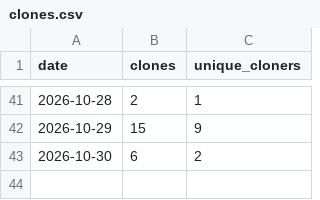
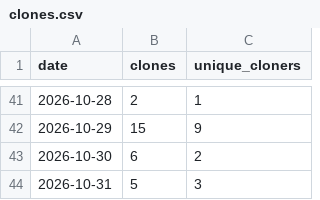
Before and after one commit to starl3xx/sweeter, a CSV file: clones.csv, drawn as a sheet; only a part is shown, gaps mark what is left out.

```diff
--- a/clones.csv
+++ b/clones.csv
@@ -43 +43,2 @@ date,clones,unique_cloners
 2026-10-30,6,2
+2026-10-31,5,3
```
Also changed, not shown: downloads.csv, referrers.csv, 2 other files.
